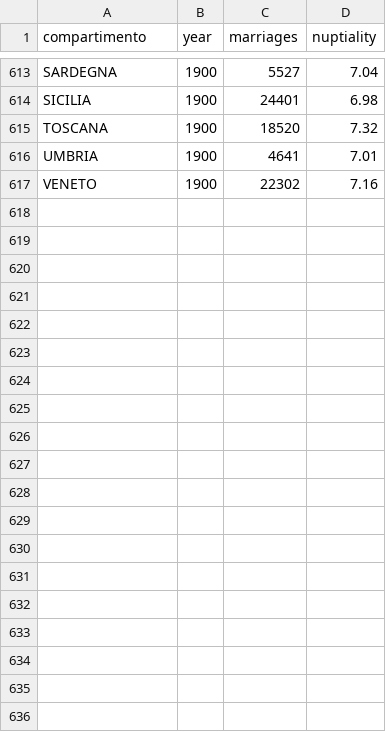
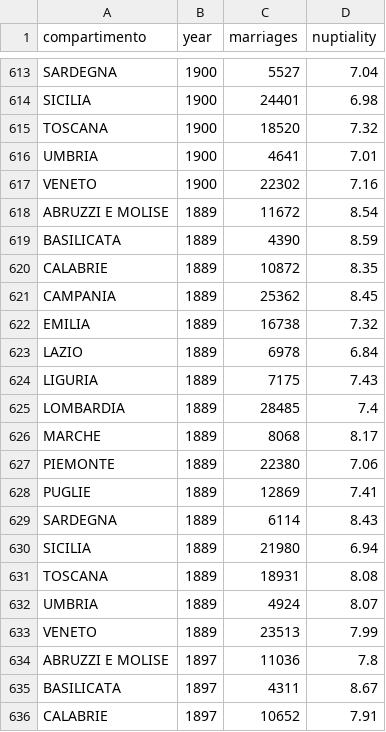
Before and after one commit to nicolabarban/demopast, a CSV file: data/marriages/marriages_comp.csv, drawn as a sheet; only a part is shown, gaps mark what is left out; the diff covers the shown part only; the diff names each change by its address in the sheet, - before the commit and + after, or states it on an @@ line.

```diff
--- a/data/marriages/marriages_comp.csv
+++ b/data/marriages/marriages_comp.csv
+row 618: ABRUZZI E MOLISE | 1889 | 11672 | 8.54
+row 619: BASILICATA | 1889 | 4390 | 8.59
+row 620: CALABRIE | 1889 | 10872 | 8.35
+row 621: CAMPANIA | 1889 | 25362 | 8.45
+row 622: EMILIA | 1889 | 16738 | 7.32
+row 623: LAZIO | 1889 | 6978 | 6.84
+row 624: LIGURIA | 1889 | 7175 | 7.43
+row 625: LOMBARDIA | 1889 | 28485 | 7.4
+row 626: MARCHE | 1889 | 8068 | 8.17
+row 627: PIEMONTE | 1889 | 22380 | 7.06
+row 628: PUGLIE | 1889 | 12869 | 7.41
+row 629: SARDEGNA | 1889 | 6114 | 8.43
+row 630: SICILIA | 1889 | 21980 | 6.94
+row 631: TOSCANA | 1889 | 18931 | 8.08
+row 632: UMBRIA | 1889 | 4924 | 8.07
+row 633: VENETO | 1889 | 23513 | 7.99
+row 634: ABRUZZI E MOLISE | 1897 | 11036 | 7.8
+row 635: BASILICATA | 1897 | 4311 | 8.67
+row 636: CALABRIE | 1897 | 10652 | 7.91
```
Also changed, not shown: 13 added rows elsewhere in this file, data/fertility/fertility_comp.csv, data/fertility/fertility_comp_byprov.csv, 3 other files.
